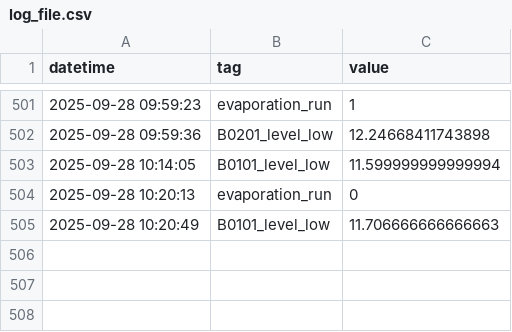
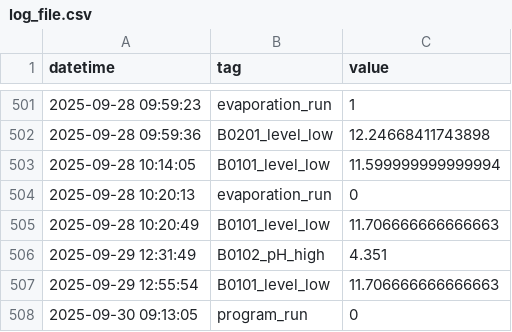
Before and after one commit to Circular-Flow-Technologies/ogmo-pc-LBR, a CSV file: data/log_file.csv, drawn as a sheet; only a part is shown, gaps mark what is left out.

Commit message:
new measurement data

```diff
--- a/data/log_file.csv
+++ b/data/log_file.csv
@@ -505 +505,4 @@ datetime,tag,value
 2025-09-28 10:20:49,B0101_level_low,11.706666666666663
+2025-09-29 12:31:49,B0102_pH_high,4.351
+2025-09-29 12:55:54,B0101_level_low,11.706666666666663
+2025-09-30 09:13:05,program_run,0
```
Also changed, not shown: 2 other files.
